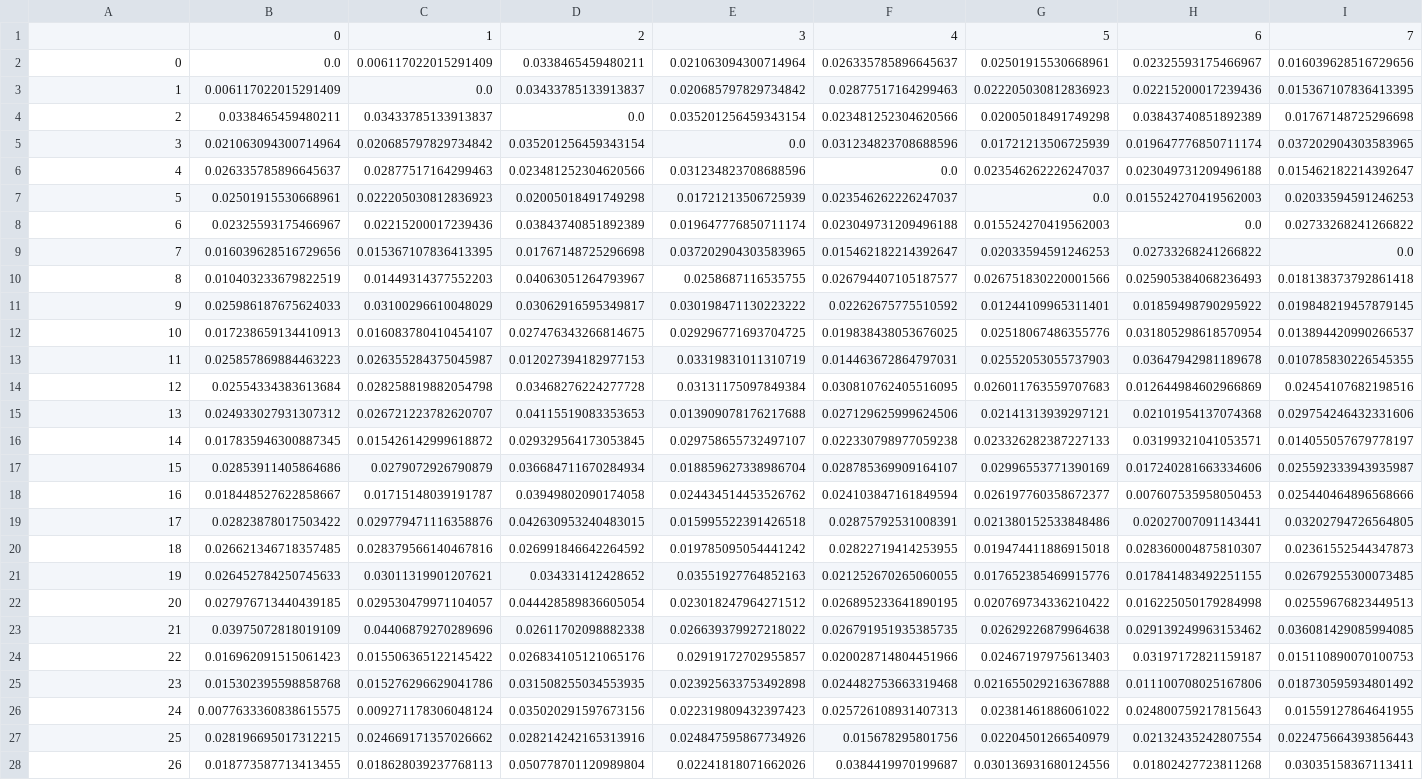
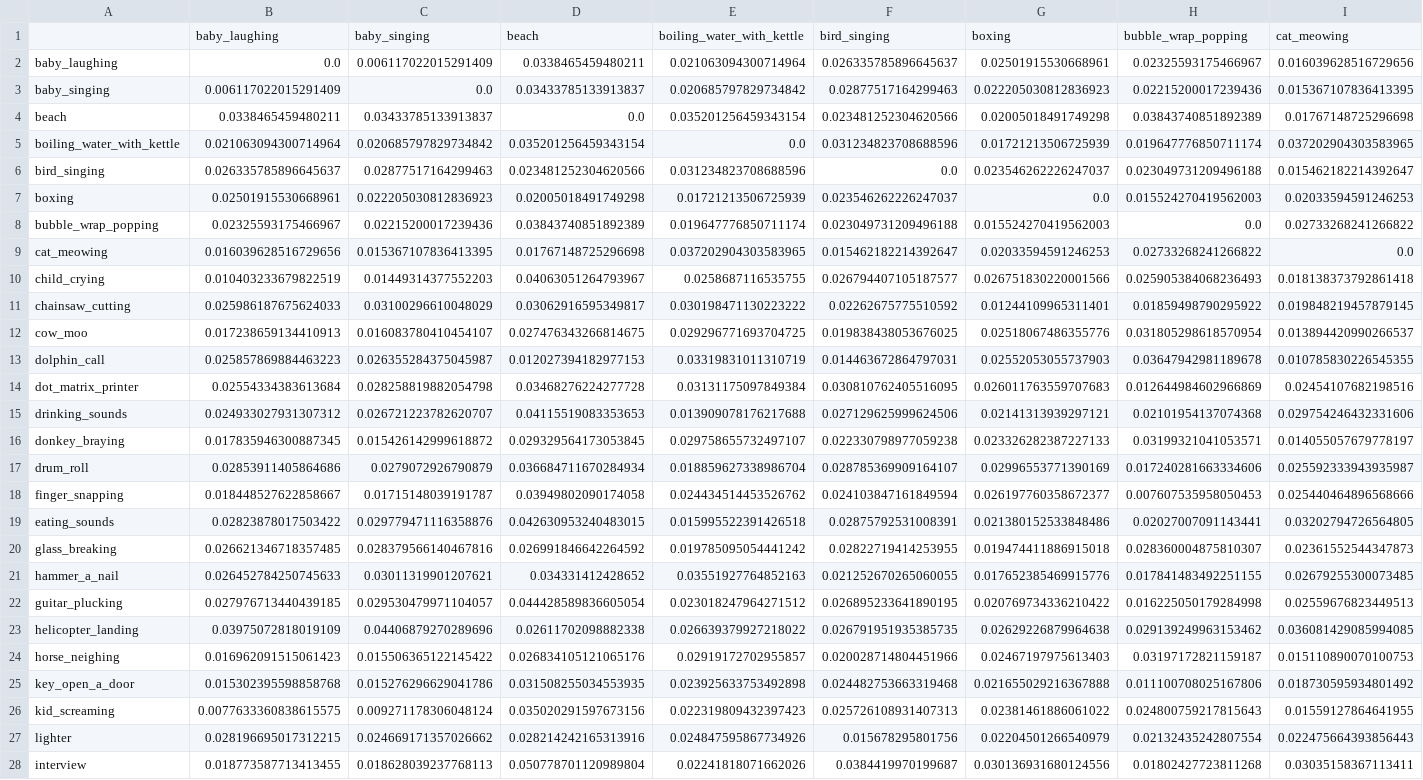
Before and after one commit to Taranks7/RDM_practicalproject, a CSV file: AVIMA/dissimilarity.csv, drawn as a sheet; only a part is shown; removed rows and columns are numbered as before the commit, all else as after; rows hold the shown columns only; the diff covers the shown part only; the diff names each change by its address in the sheet, - before the commit and + after, or states it on an @@ line.

Commit message:
Add files via upload

```diff
--- a/AVIMA/dissimilarity.csv
+++ b/AVIMA/dissimilarity.csv
-row 1:  | 0 | 1 | 2 | 3 | 4 | 5 | 6 | 7
+row 1:  | baby_laughing | baby_singing | beach | boiling_water_with_kettle | bird_singing | boxing | bubble_wrap_popping | cat_meowing
-A2: 0
+A2: baby_laughing
-A3: 1
+A3: baby_singing
-A4: 2
+A4: beach
-A5: 3
+A5: boiling_water_with_kettle
-A6: 4
+A6: bird_singing
-A7: 5
+A7: boxing
-A8: 6
+A8: bubble_wrap_popping
-A9: 7
+A9: cat_meowing
-A10: 8
+A10: child_crying
-A11: 9
+A11: chainsaw_cutting
-A12: 10
+A12: cow_moo
-A13: 11
+A13: dolphin_call
-A14: 12
+A14: dot_matrix_printer
-A15: 13
+A15: drinking_sounds
-A16: 14
+A16: donkey_braying
-A17: 15
+A17: drum_roll
-A18: 16
+A18: finger_snapping
-A19: 17
+A19: eating_sounds
-A20: 18
+A20: glass_breaking
-A21: 19
+A21: hammer_a_nail
-A22: 20
+A22: guitar_plucking
-A23: 21
+A23: helicopter_landing
-A24: 22
+A24: horse_neighing
-A25: 23
+A25: key_open_a_door
-A26: 24
+A26: kid_screaming
-A27: 25
+A27: lighter
-A28: 26
+A28: interview
```
Also changed, not shown: 23 edited cells elsewhere in this file.
